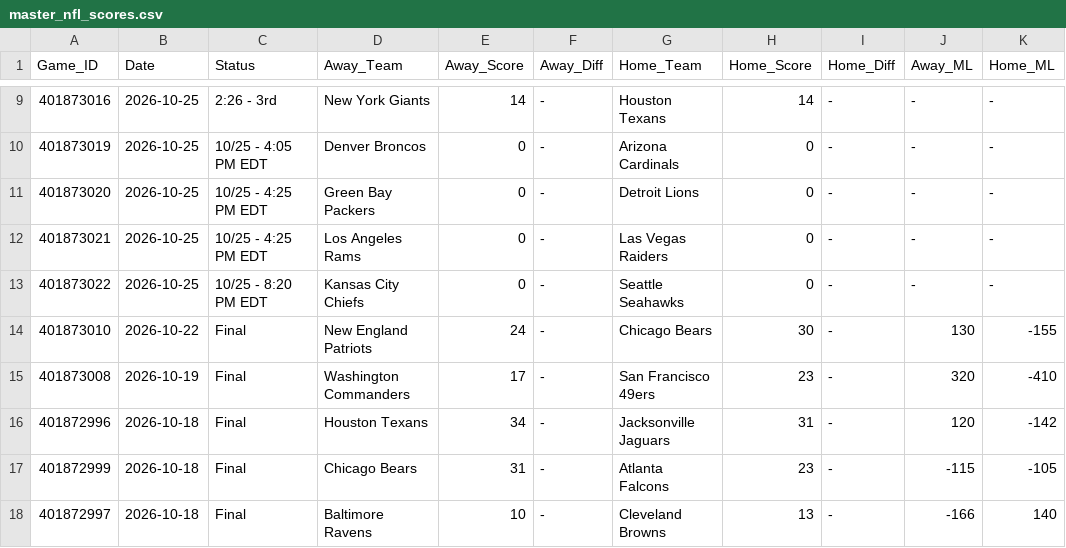
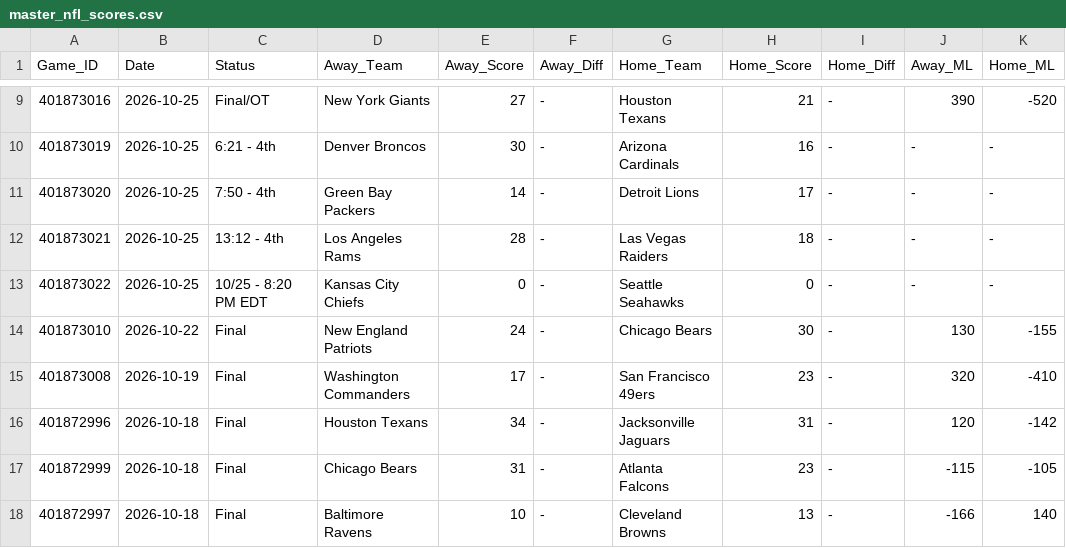
Before and after one commit to danreed001-droid/sport, a CSV file: data/raw/master_nfl_scores.csv, drawn as a sheet; only a part is shown, gaps mark what is left out; the diff covers the shown part only; the diff names each change by its address in the sheet, - before the commit and + after, or states it on an @@ line.

```diff
--- a/data/raw/master_nfl_scores.csv
+++ b/data/raw/master_nfl_scores.csv
-C9 (Status): 2:26 - 3rd
+C9 (Status): Final/OT
-E9 (Away_Score): 14
+E9 (Away_Score): 27
-H9 (Home_Score): 14
+H9 (Home_Score): 21
-J9 (Away_ML): -
+J9 (Away_ML): 390
-K9 (Home_ML): -
+K9 (Home_ML): -520
-C10 (Status): 10/25 - 4:05 PM EDT
+C10 (Status): 6:21 - 4th
-E10 (Away_Score): 0
+E10 (Away_Score): 30
-H10 (Home_Score): 0
+H10 (Home_Score): 16
-C11 (Status): 10/25 - 4:25 PM EDT
+C11 (Status): 7:50 - 4th
-E11 (Away_Score): 0
+E11 (Away_Score): 14
-H11 (Home_Score): 0
+H11 (Home_Score): 17
-C12 (Status): 10/25 - 4:25 PM EDT
+C12 (Status): 13:12 - 4th
-E12 (Away_Score): 0
+E12 (Away_Score): 28
-H12 (Home_Score): 0
+H12 (Home_Score): 18
```
Also changed, not shown: 28 edited cells elsewhere in this file, data/raw/master_nba_scores.csv, data/raw/master_soccer_scores.csv, 7 other files.
